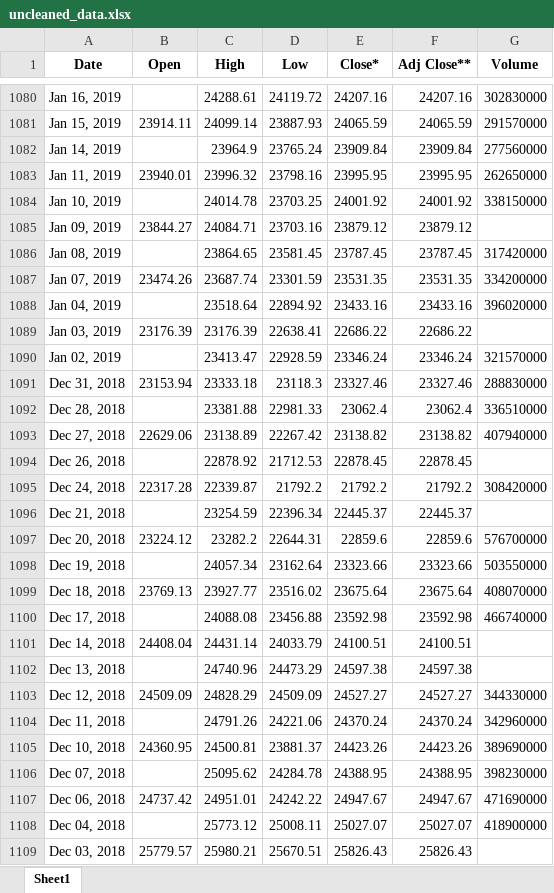
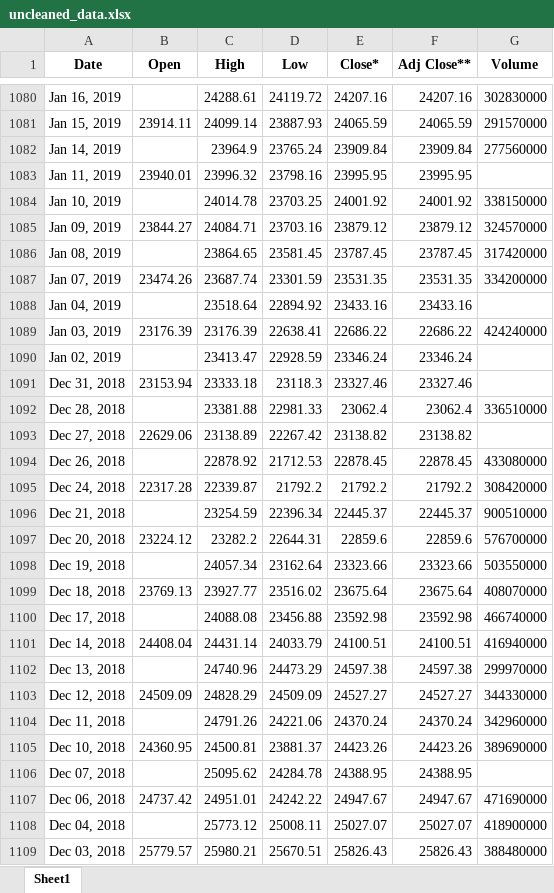
Before and after one commit to Ken-Kanike/ML, an Excel workbook: uncleaned_data.xlsx, sheet Sheet1, drawn as a sheet; only a part is shown, gaps mark what is left out; values as stored, in another font and other column widths than the file's, no borders; the diff covers the shown part only; the diff names each change by its address in the sheet, - before the commit and + after, or states it on an @@ line.

```diff
--- a/uncleaned_data.xlsx (sheet Sheet1)
+++ b/uncleaned_data.xlsx (sheet Sheet1)
-G1083 (Volume): 262650000
+G1083 (Volume): (empty)
-G1085 (Volume): (empty)
+G1085 (Volume): 324570000
-G1088 (Volume): 396020000
+G1088 (Volume): (empty)
-G1089 (Volume): (empty)
+G1089 (Volume): 424240000
-G1090 (Volume): 321570000
+G1090 (Volume): (empty)
-G1091 (Volume): 288830000
+G1091 (Volume): (empty)
-G1093 (Volume): 407940000
+G1093 (Volume): (empty)
-G1094 (Volume): (empty)
+G1094 (Volume): 433080000
-G1096 (Volume): (empty)
+G1096 (Volume): 900510000
-G1101 (Volume): (empty)
+G1101 (Volume): 416940000
-G1102 (Volume): (empty)
+G1102 (Volume): 299970000
-G1106 (Volume): 398230000
+G1106 (Volume): (empty)
-G1109 (Volume): (empty)
+G1109 (Volume): 388480000
```
Also changed, not shown: 391 edited cells elsewhere in this sheet, 5 other files.
